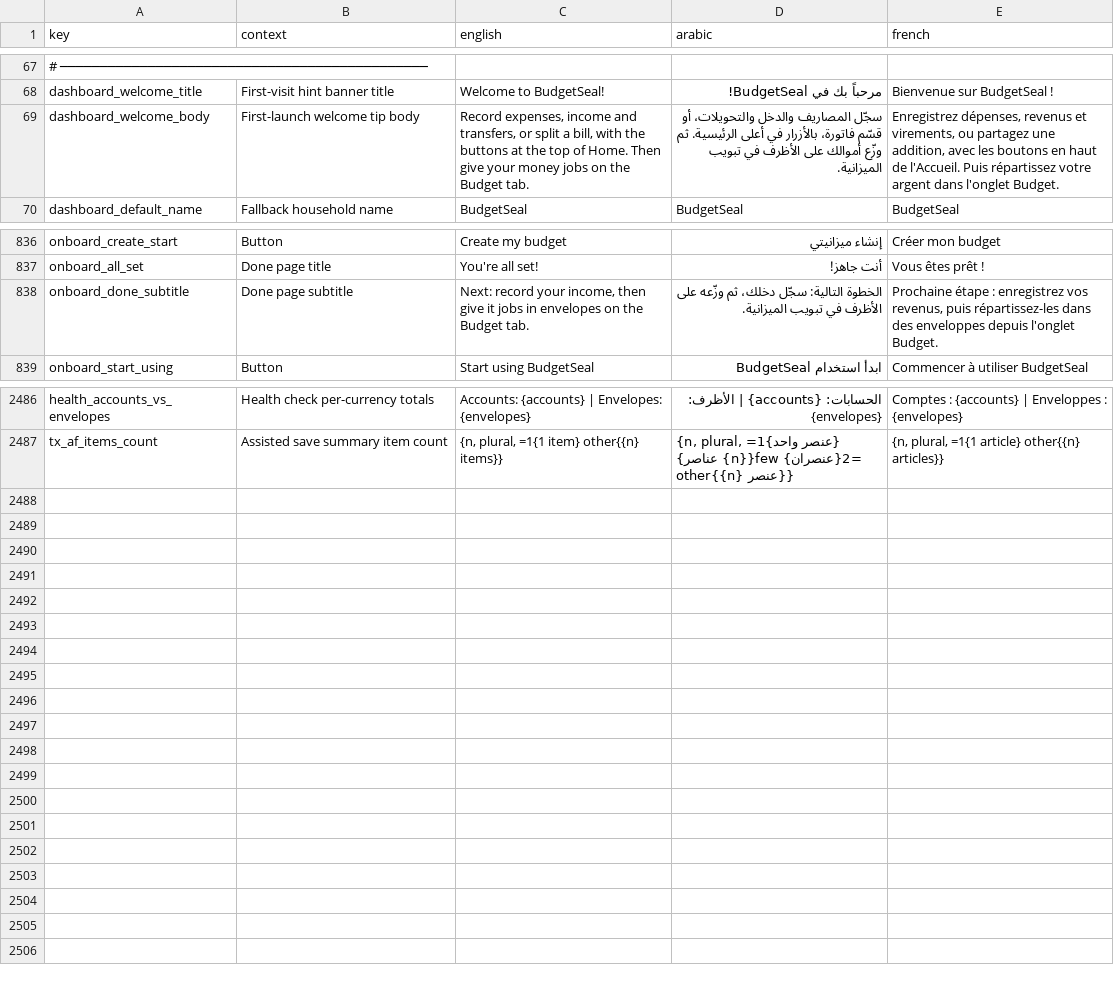
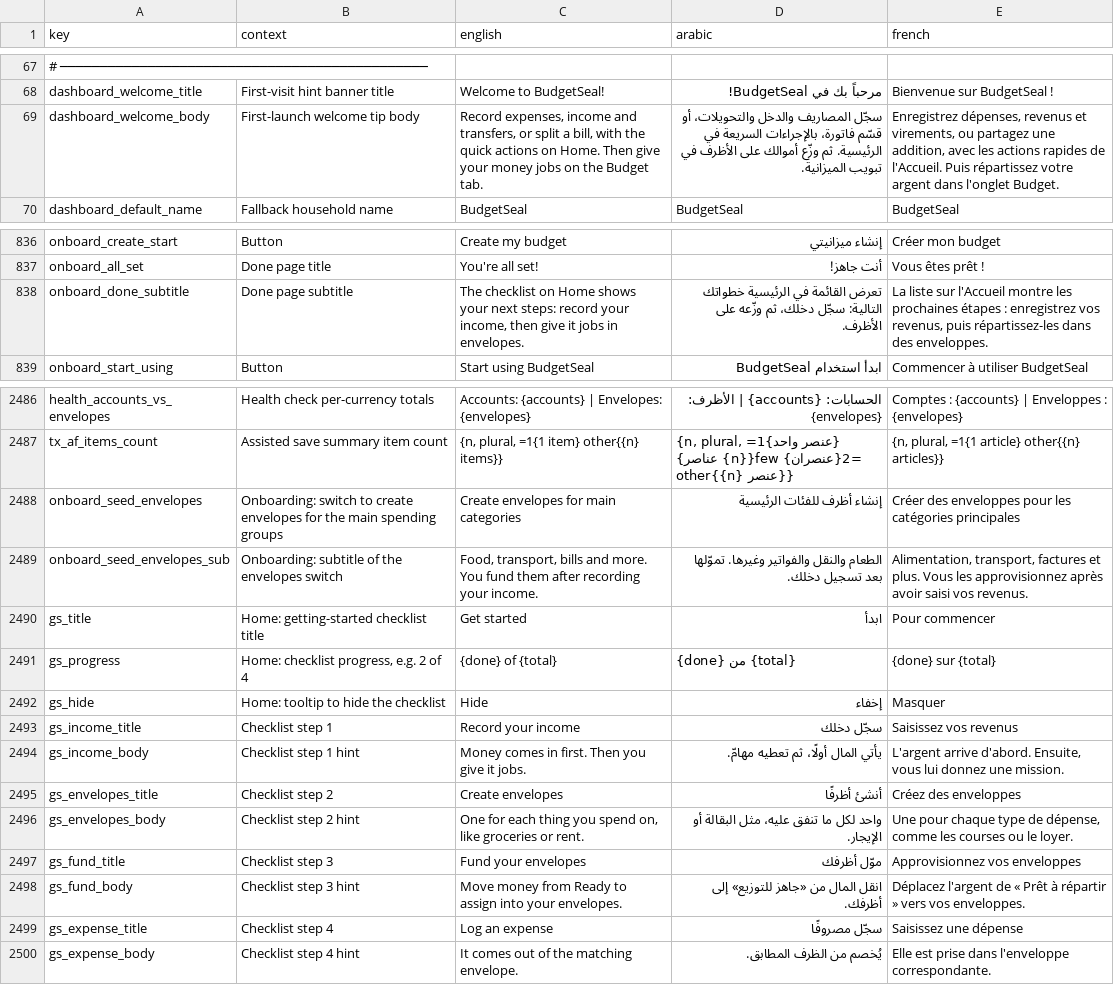
Before and after one commit to samerc/BudgetSeal, a CSV file: docs/i18n_strings.csv, drawn as a sheet; only a part is shown, gaps mark what is left out; the diff names each change by its address in the sheet, - before the commit and + after, or states it on an @@ line.

```diff
--- a/docs/i18n_strings.csv
+++ b/docs/i18n_strings.csv
-C69 (english): …with the buttons at the top of Home. Then…
+C69 (english): …with the quick actions on Home. Then…
-D69 (arabic): …قسّم فاتورة، بالأزرار في أعلى الرئيسية. ثم…
+D69 (arabic): …قسّم فاتورة، بالإجراءات السريعة في الرئيسية. ثم…
-E69 (french): …avec les boutons en haut de l'Accueil.…
+E69 (french): …avec les actions rapides de l'Accueil.…
-C838 (english): Next: record your income, then give it jobs in envelopes on the Budget tab.
+C838 (english): The checklist on Home shows your next steps: record your income, then give it jobs in envelopes.
-D838 (arabic): الخطوة التالية: سجّل دخلك، ثم وزّعه على الأظرف في تبويب الميزانية.
+D838 (arabic): تعرض القائمة في الرئيسية خطواتك التالية: سجّل دخلك، ثم وزّعه على الأظرف.
-E838 (french): Prochaine étape : enregistrez vos revenus, puis répartissez-les dans des enveloppes depuis l'onglet Budget.
+E838 (french): La liste sur l'Accueil montre les prochaines étapes : enregistrez vos revenus, puis répartissez-les dans des enveloppes.
+row 2488: onboard_seed_envelopes | Onboarding: switch to create envelopes for the main spending groups | Create envelopes for main categories | إنشاء أظرف للفئات الرئيسية | Créer des enveloppes pour les catégories principales
+row 2489: onboard_seed_envelopes_sub | Onboarding: subtitle of the envelopes switch | Food, transport, bills and more. You fund them after recording your income. | الطعام والنقل والفواتير وغيرها. تموّلها بعد تسجيل دخلك. | Alimentation, transport, factures et plus. Vous les approvisionnez après avoir saisi vos revenus.
+row 2490: gs_title | Home: getting-started checklist title | Get started | ابدأ | Pour commencer
+row 2491: gs_progress | Home: checklist progress, e.g. 2 of 4 | {done} of {total} | {done} من {total} | {done} sur {total}
+row 2492: gs_hide | Home: tooltip to hide the checklist | Hide | إخفاء | Masquer
+row 2493: gs_income_title | Checklist step 1 | Record your income | سجّل دخلك | Saisissez vos revenus
+row 2494: gs_income_body | Checklist step 1 hint | Money comes in first. Then you give it jobs. | يأتي المال أولًا، ثم تعطيه مهامّ. | L'argent arrive d'abord. Ensuite, vous lui donnez une mission.
+row 2495: gs_envelopes_title | Checklist step 2 | Create envelopes | أنشئ أظرفًا | Créez des enveloppes
+row 2496: gs_envelopes_body | Checklist step 2 hint | One for each thing you spend on, like groceries or rent. | واحد لكل ما تنفق عليه، مثل البقالة أو الإيجار. | Une pour chaque type de dépense, comme les courses ou le loyer.
+row 2497: gs_fund_title | Checklist step 3 | Fund your envelopes | موّل أظرفك | Approvisionnez vos enveloppes
+row 2498: gs_fund_body | Checklist step 3 hint | Move money from Ready to assign into your envelopes. | انقل المال من «جاهز للتوزيع» إلى أظرفك. | Déplacez l'argent de « Prêt à répartir » vers vos enveloppes.
+row 2499: gs_expense_title | Checklist step 4 | Log an expense | سجّل مصروفًا | Saisissez une dépense
+row 2500: gs_expense_body | Checklist step 4 hint | It comes out of the matching envelope. | يُخصم من الظرف المطابق. | Elle est prise dans l'enveloppe correspondante.
```
Also changed, not shown: 15 other files.
